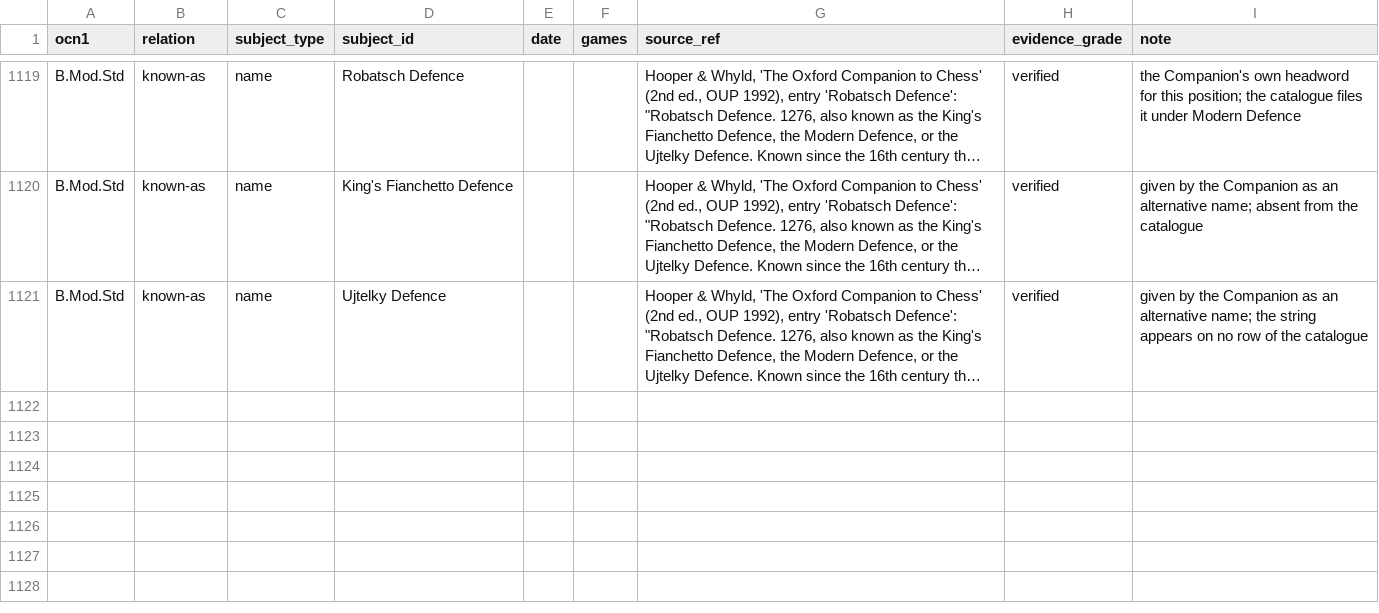
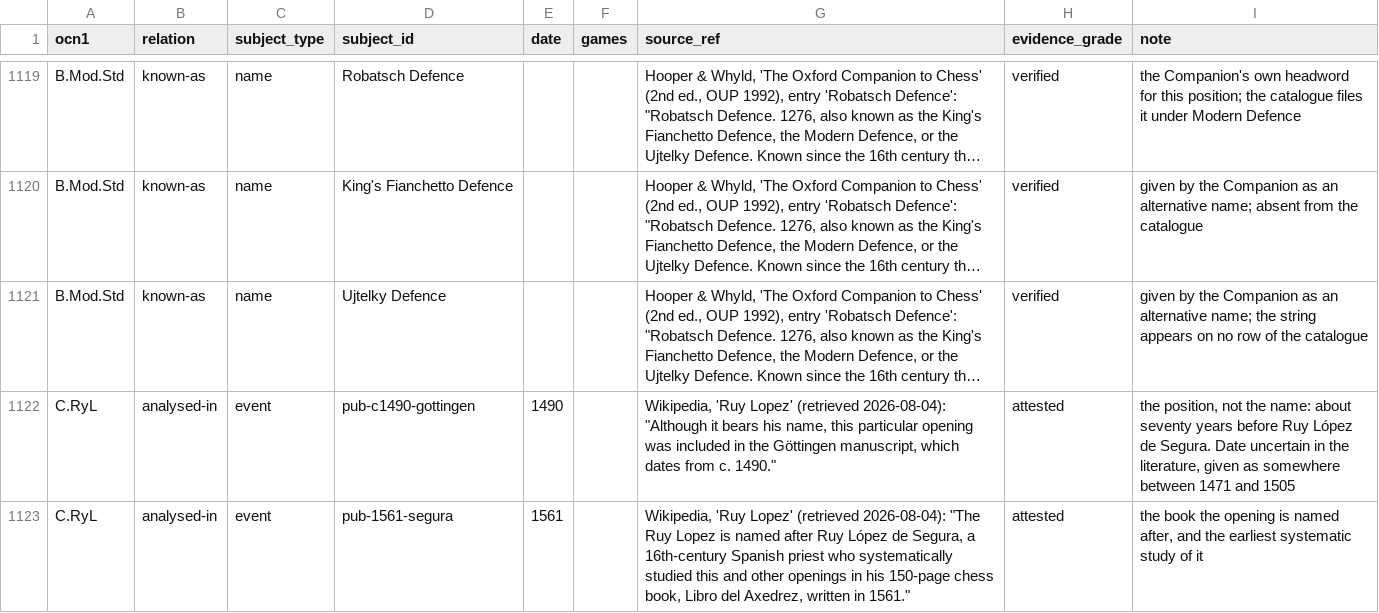
Before and after one commit to escacsfigueres/ocn, a TSV file: catalog/ocn-1.claims.tsv, drawn as a sheet; only a part is shown, gaps mark what is left out; long unchanged cells end in …; the diff names each change by its address in the sheet, - before the commit and + after, or states it on an @@ line.

```diff
--- a/catalog/ocn-1.claims.tsv
+++ b/catalog/ocn-1.claims.tsv
+row 1122: C.RyL | analysed-in | event | pub-c1490-gottingen | 1490 |  | Wikipedia, 'Ruy Lopez' (retrieved 2026-08-04): "Although it bears his name, this particular opening was included in the Göttingen manuscript, which dates from c. 1490." | attested | the position, not the name: about seventy years before Ruy López de Segura. Date uncertain in the literature, given as somewhere between 1471 and 1505
+row 1123: C.RyL | analysed-in | event | pub-1561-segura | 1561 |  | Wikipedia, 'Ruy Lopez' (retrieved 2026-08-04): "The Ruy Lopez is named after Ruy López de Segura, a 16th-century Spanish priest who systematically studied this and other openings in his 150-page chess book, Libro del Axedrez, written in 1561." | attested | the book the opening is named after, and the earliest systematic study of it
```
Also changed, not shown: catalog/ocn-1.events.tsv, 4 other files.
